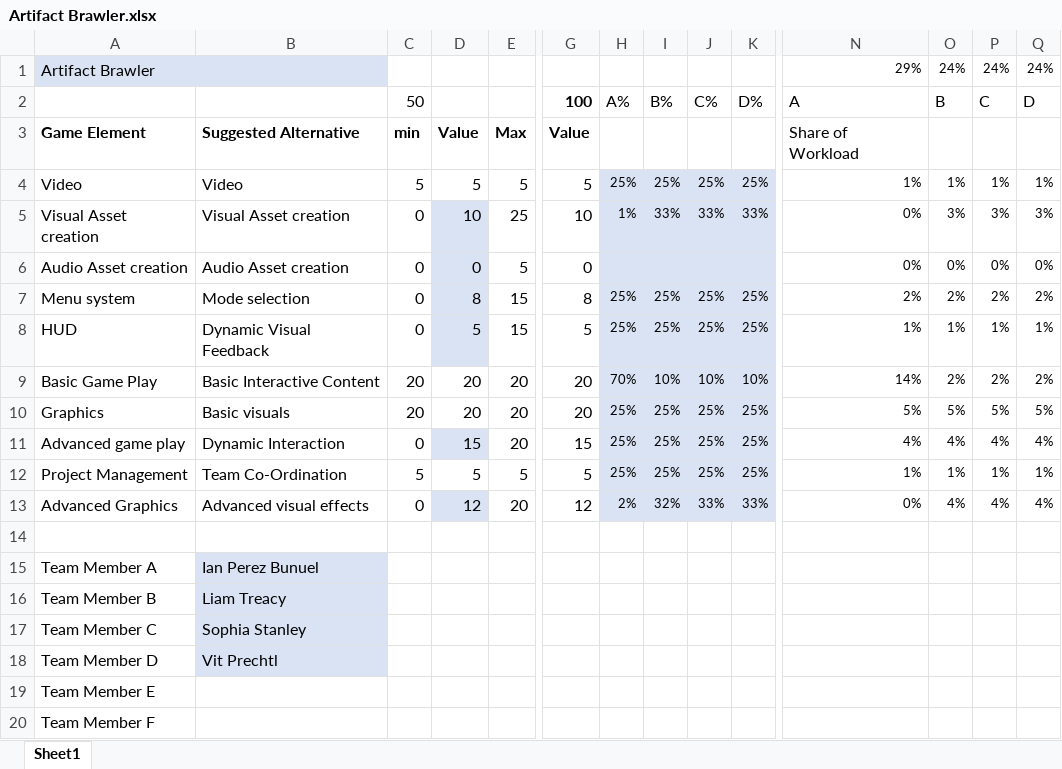
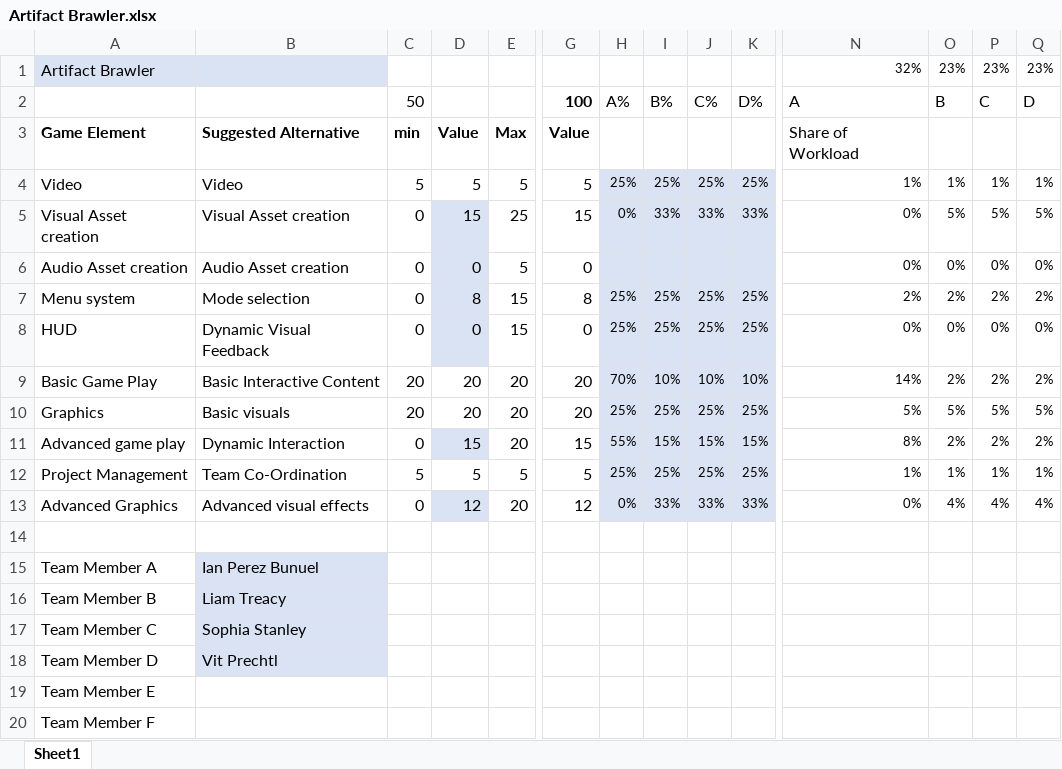
Before and after one commit to PeterLowe/prototype24-yellow, an Excel workbook: Artifact Brawler.xlsx, sheet Sheet1, drawn as a sheet; only a part is shown, gaps mark what is left out; values as stored, in another font and other column widths than the file's, no borders; the diff names each change by its address in the sheet, - before the commit and + after, or states it on an @@ line.

Commit message:
Excel sheet changed

```diff
--- a/Artifact Brawler.xlsx (sheet Sheet1)
+++ b/Artifact Brawler.xlsx (sheet Sheet1)
-N1 (A): 29%
+N1 (A): 32%
-O1 (B): 24%
+O1 (B): 23%
-P1 (C): 24%
+P1 (C): 23%
-Q1 (D): 24%
+Q1 (D): 23%
-D5: 10
+D5: 15
-G5 (100): 10
+G5 (100): 15
-H5 (A%): 1%
+H5 (A%): 0%
-O5 (B): 3%
+O5 (B): 5%
-P5 (C): 3%
+P5 (C): 5%
-Q5 (D): 3%
+Q5 (D): 5%
-D8: 5
+D8: 0
-G8 (100): 5
+G8 (100): 0
-N8 (A): 1%
+N8 (A): 0%
-O8 (B): 1%
+O8 (B): 0%
-P8 (C): 1%
+P8 (C): 0%
-Q8 (D): 1%
+Q8 (D): 0%
-H11 (A%): 25%
+H11 (A%): 55%
-I11 (B%): 25%
+I11 (B%): 15%
-J11 (C%): 25%
+J11 (C%): 15%
-K11 (D%): 25%
+K11 (D%): 15%
-N11 (A): 4%
+N11 (A): 8%
-O11 (B): 4%
+O11 (B): 2%
-P11 (C): 4%
+P11 (C): 2%
-Q11 (D): 4%
+Q11 (D): 2%
-H13 (A%): 2%
+H13 (A%): 0%
-I13 (B%): 32%
+I13 (B%): 33%
```
